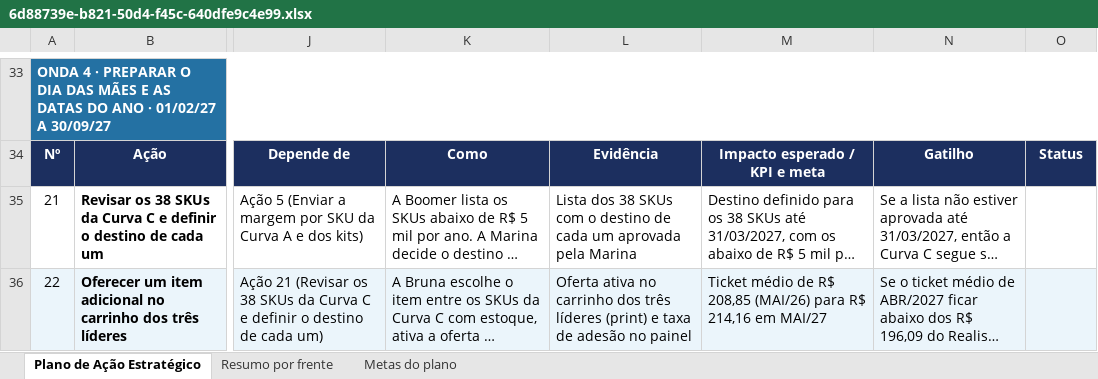
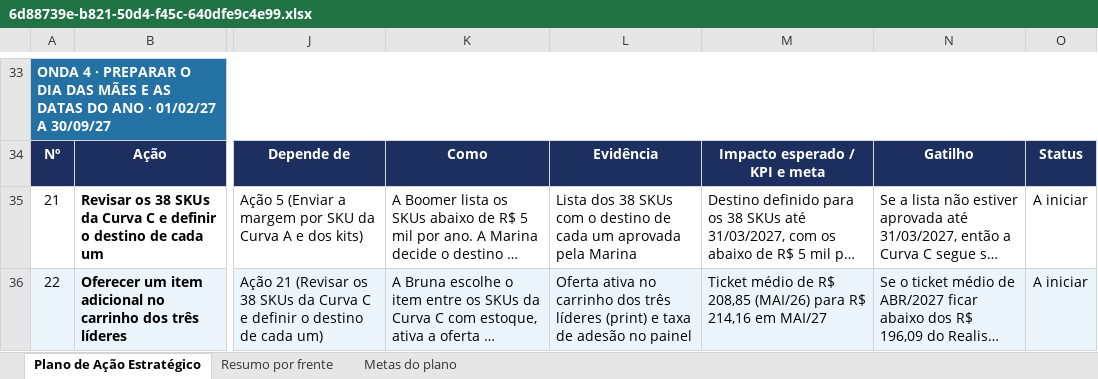
Before and after one commit to MatheusBoomer/growth-cycle-boomer, an Excel workbook: clientes/_fixtures/verdeluz/base/app/propostas/6d88739e-b821-50d4-f45c-640dfe9c4e99.xlsx, sheet Plano de Ação Estratégico, drawn as a sheet; only a part is shown, gaps mark what is left out; long unchanged cells end in …; values as stored, in another font and other column widths than the file's, no borders; the diff covers the shown part only; the diff names each change by its address in the sheet, - before the commit and + after, or states it on an @@ line.

```diff
--- a/clientes/_fixtures/verdeluz/base/app/propostas/6d88739e-b821-50d4-f45c-640dfe9c4e99.xlsx (sheet Plano de Ação Estratégico)
+++ b/clientes/_fixtures/verdeluz/base/app/propostas/6d88739e-b821-50d4-f45c-640dfe9c4e99.xlsx (sheet Plano de Ação Estratégico)
-O35:O36: (empty)
+O35:O36: A iniciar
```
Also changed, not shown: 23 edited cells elsewhere in this sheet, clientes/_fixtures/verdeluz/base/entrega/ativos-aprovados/plano-de-acao/plano-de-acao-estrategico.xlsx, 4 other files.
